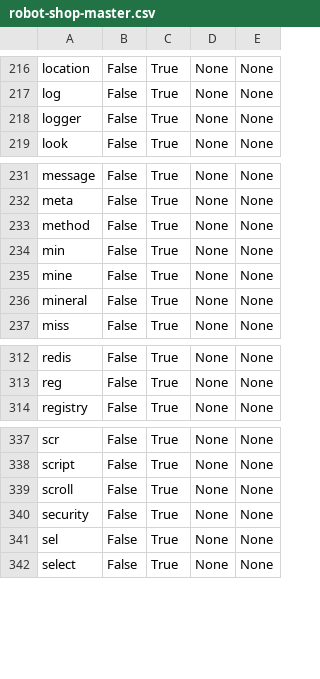
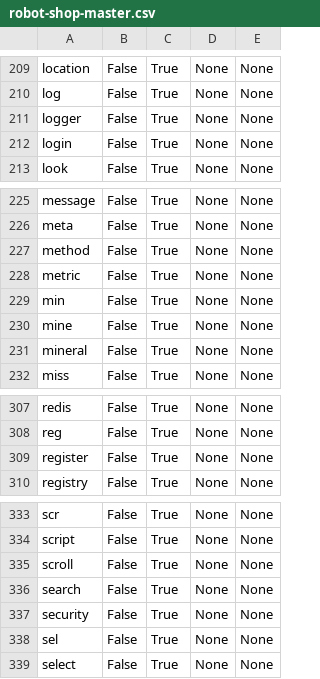
Before and after one commit to henrotta/concepts-analysis-text-retrieval, a CSV file: results_csv/robot-shop-master.csv, drawn as a sheet; only a part is shown, gaps mark what is left out; the diff covers the shown part only.

```diff
--- a/results_csv/robot-shop-master.csv
+++ b/results_csv/robot-shop-master.csv
@@ -218,2 +211,3 @@ log,False,True,None,None
 logger,False,True,None,None
+login,False,True,None,None
 look,False,True,None,None
@@ -233,2 +227,3 @@ meta,False,True,None,None
 method,False,True,None,None
+metric,False,True,None,None
 min,False,True,None,None
@@ -313,2 +308,3 @@ redis,False,True,None,None
 reg,False,True,None,None
+register,False,True,None,None
 registry,False,True,None,None
@@ -339,2 +335,3 @@ script,False,True,None,None
 scroll,False,True,None,None
+search,False,True,None,None
 security,False,True,None,None
```
Also changed, not shown: 9 added rows, 14 removed rows and 1 edited cell elsewhere in this file, results_matrix/robot-shop-master.csv, 22 other files.
